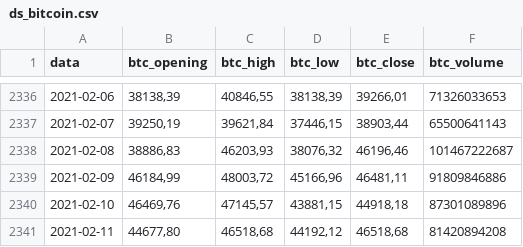
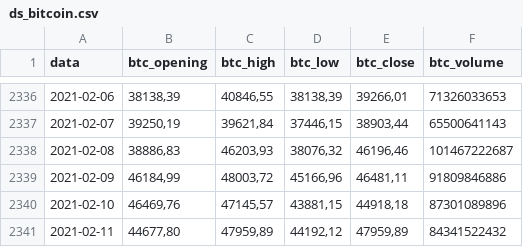
Before and after one commit to gustavotrindadetr/Bitcoin, a CSV file: ds_bitcoin.csv, drawn as a sheet; only a part is shown, gaps mark what is left out.

Commit message:
Update ds_bitcoin.csv

```diff
--- a/ds_bitcoin.csv
+++ b/ds_bitcoin.csv
@@ -2340,2 +2340,2 @@
 "2021-02-10","46469,76","47145,57","43881,15","44918,18"," 87301089896"
-"2021-02-11","44677,80","46518,68","44192,12","46518,68"," 81420894208"
+"2021-02-11","44677,80","47959,89","44192,12","47959,89"," 84341522432"
```
